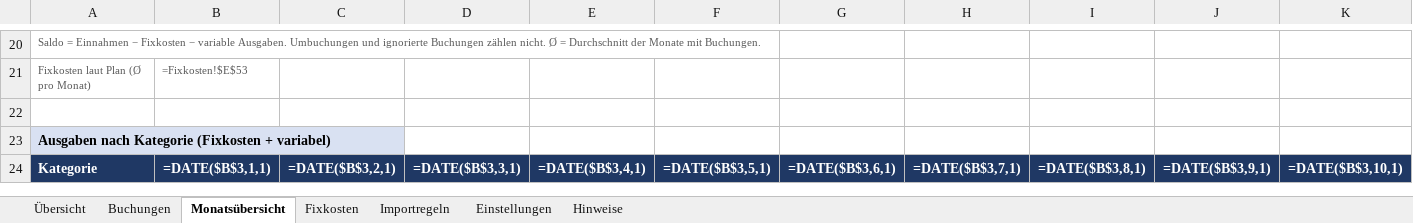
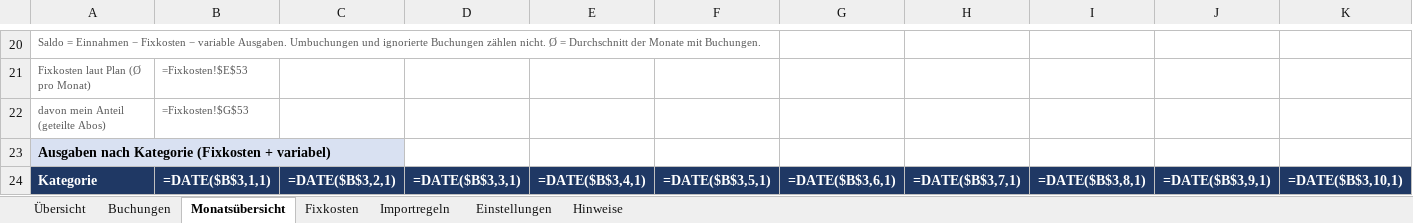
Before and after one commit to realjombe/Finanzen, an Excel workbook: Finanzen_George.xlsm, sheet Monatsübersicht, drawn as a sheet; only a part is shown, gaps mark what is left out; values as stored, in another font and other column widths than the file's, no borders; formulas without a stored value are shown as written; charts and pictures and conditional formats not drawn; rows hold the shown columns only; the diff names each change by its address in the sheet, - before the commit and + after, or states it on an @@ line.

```diff
--- a/Finanzen_George.xlsm (sheet Monatsübersicht)
+++ b/Finanzen_George.xlsm (sheet Monatsübersicht)
-row 22: (empty)
+row 22: davon mein Anteil (geteilte Abos) | =Fixkosten!$G$53
```
Also changed, not shown: sheet Fixkosten, sheet Hinweise, 2 other files.
